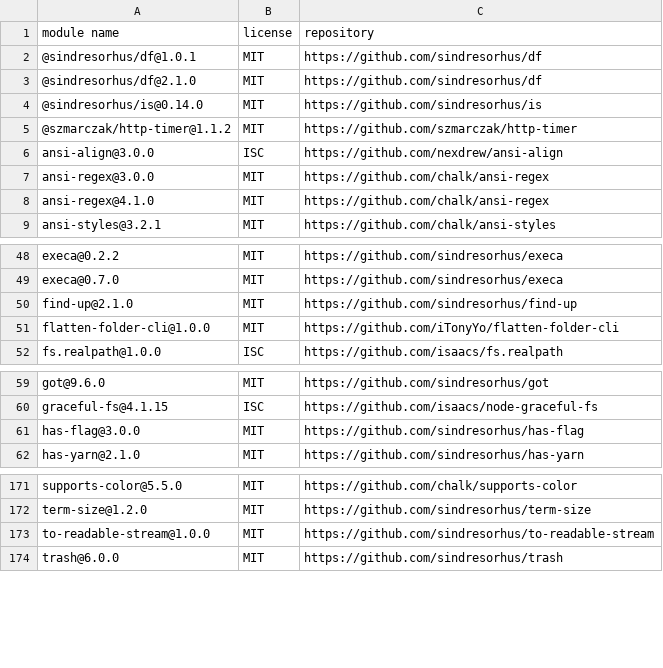
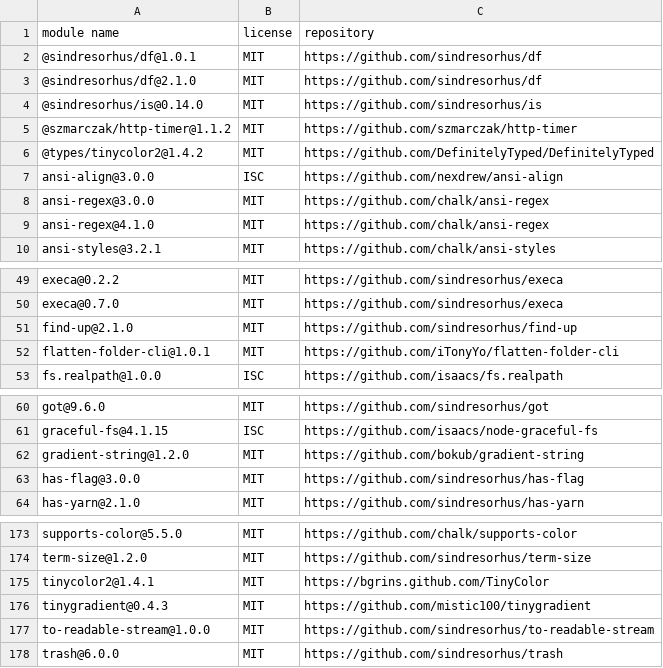
Before and after one commit to iTonyYo/flatten-folder-cli, a CSV file: licenses-production.csv, drawn as a sheet; only a part is shown, gaps mark what is left out.

```diff
--- a/licenses-production.csv
+++ b/licenses-production.csv
@@ -5,2 +5,3 @@
 "@szmarczak/http-timer@1.1.2","MIT","https://github.com/szmarczak/http-timer"
+"@types/tinycolor2@1.4.2","MIT","https://github.com/DefinitelyTyped/DefinitelyTyped"
 "ansi-align@3.0.0","ISC","https://github.com/nexdrew/ansi-align"
@@ -50,3 +51,3 @@
 "find-up@2.1.0","MIT","https://github.com/sindresorhus/find-up"
-"flatten-folder-cli@1.0.0","MIT","https://github.com/iTonyYo/flatten-folder-cli"
+"flatten-folder-cli@1.0.1","MIT","https://github.com/iTonyYo/flatten-folder-cli"
 "fs.realpath@1.0.0","ISC","https://github.com/isaacs/fs.realpath"
@@ -60,2 +61,3 @@
 "graceful-fs@4.1.15","ISC","https://github.com/isaacs/node-graceful-fs"
+"gradient-string@1.2.0","MIT","https://github.com/bokub/gradient-string"
 "has-flag@3.0.0","MIT","https://github.com/sindresorhus/has-flag"
@@ -172,2 +174,4 @@
 "term-size@1.2.0","MIT","https://github.com/sindresorhus/term-size"
+"tinycolor2@1.4.1","MIT","https://bgrins.github.com/TinyColor"
+"tinygradient@0.4.3","MIT","https://github.com/mistic100/tinygradient"
 "to-readable-stream@1.0.0","MIT","https://github.com/sindresorhus/to-readable-stream"
```
Also changed, not shown: licenses-development.csv, 2 other files.
